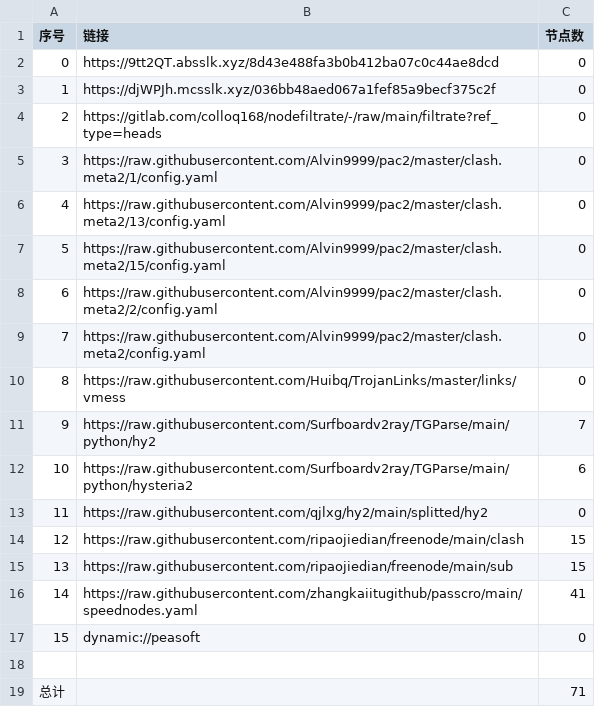
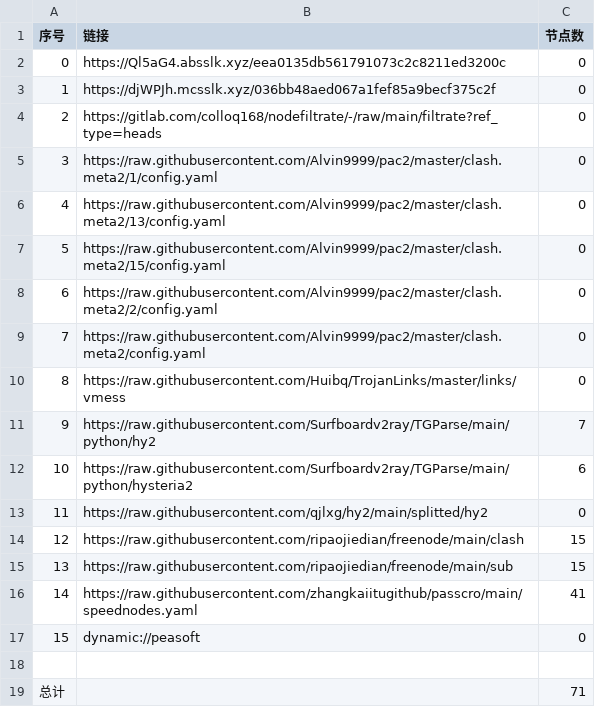
Before and after one commit to sileopro/AutoMergePublicNodes, a CSV file: list_result.csv, drawn as a sheet.

```diff
--- a/list_result.csv
+++ b/list_result.csv
@@ -1,3 +1,3 @@
 序号,链接,节点数
-0,https://9tt2QT.absslk.xyz/8d43e488fa3b0b412ba07c0c44ae8dcd,0
+0,https://Ql5aG4.absslk.xyz/eea0135db561791073c2c8211ed3200c,0
 1,https://djWPJh.mcsslk.xyz/036bb48aed067a1fef85a9becf375c2f,0
```
Also changed, not shown: 3 other files.
